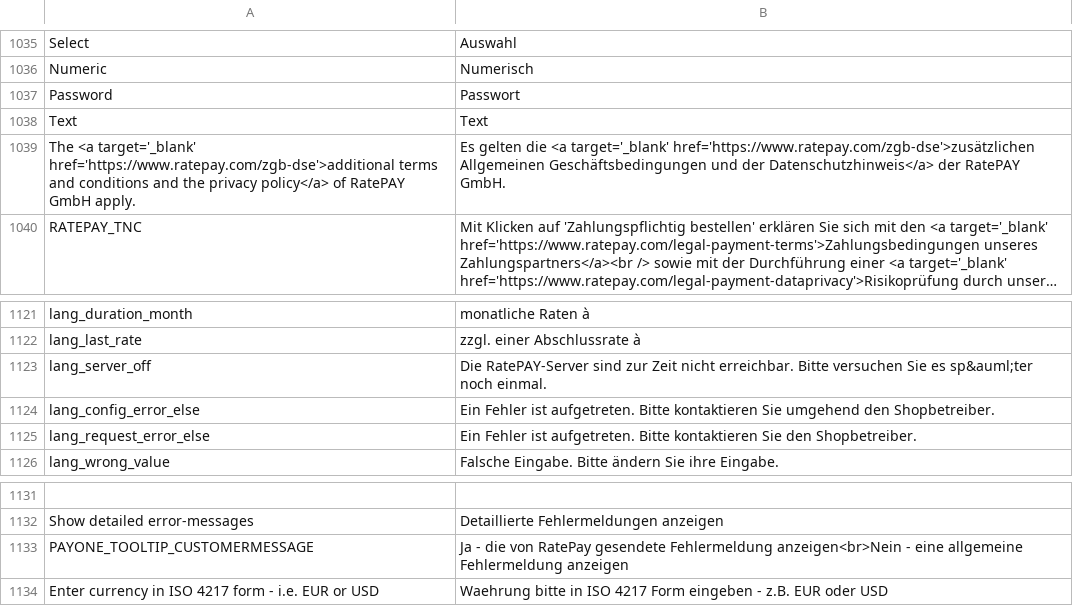
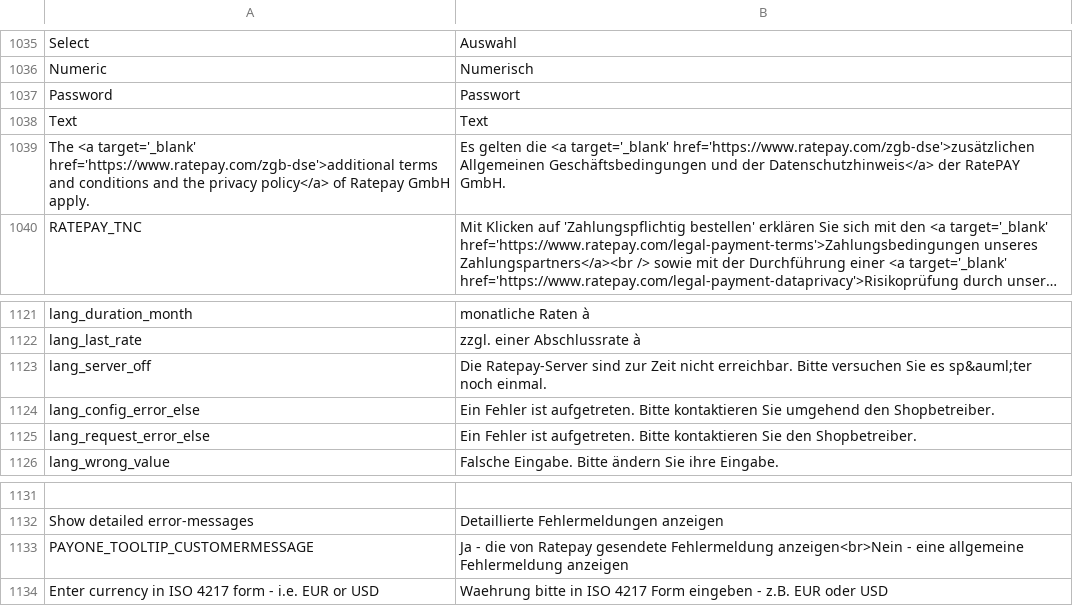
Before and after one commit to PAYONE-GmbH/magento-1, a CSV file: app/locale/de_DE/Payone_Core.csv, drawn as a sheet; only a part is shown, gaps mark what is left out; long unchanged cells end in …; the diff covers the shown part only; the diff names each change by its address in the sheet, - before the commit and + after, or states it on an @@ line.

Commit message:
MAGE-512 : Rebrand Ratepay + new logo, incl. light refactoring + text updated

```diff
--- a/app/locale/de_DE/Payone_Core.csv
+++ b/app/locale/de_DE/Payone_Core.csv
-A1039: …policy</a> of RatePAY GmbH apply.
+A1039: …policy</a> of Ratepay GmbH apply.
-B1123: Die RatePAY-Server sind zur…
+B1123: Die Ratepay-Server sind zur…
-B1133: …die von RatePay gesendete Fehlermeldung…
+B1133: …die von Ratepay gesendete Fehlermeldung…
```
Also changed, not shown: 2 added rows and 27 edited cells elsewhere in this file, app/locale/en_US/Payone_Core.csv, 26 other files.
